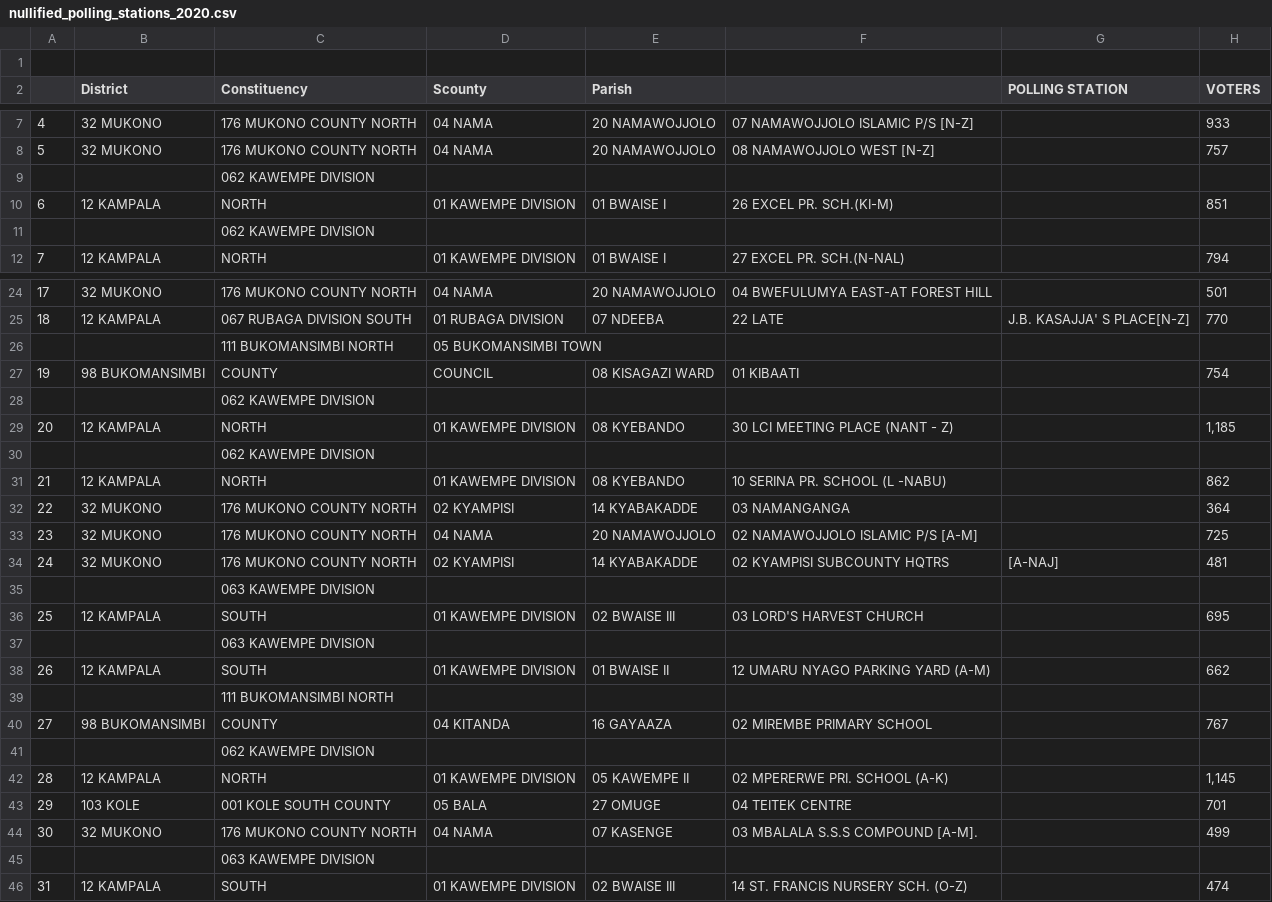
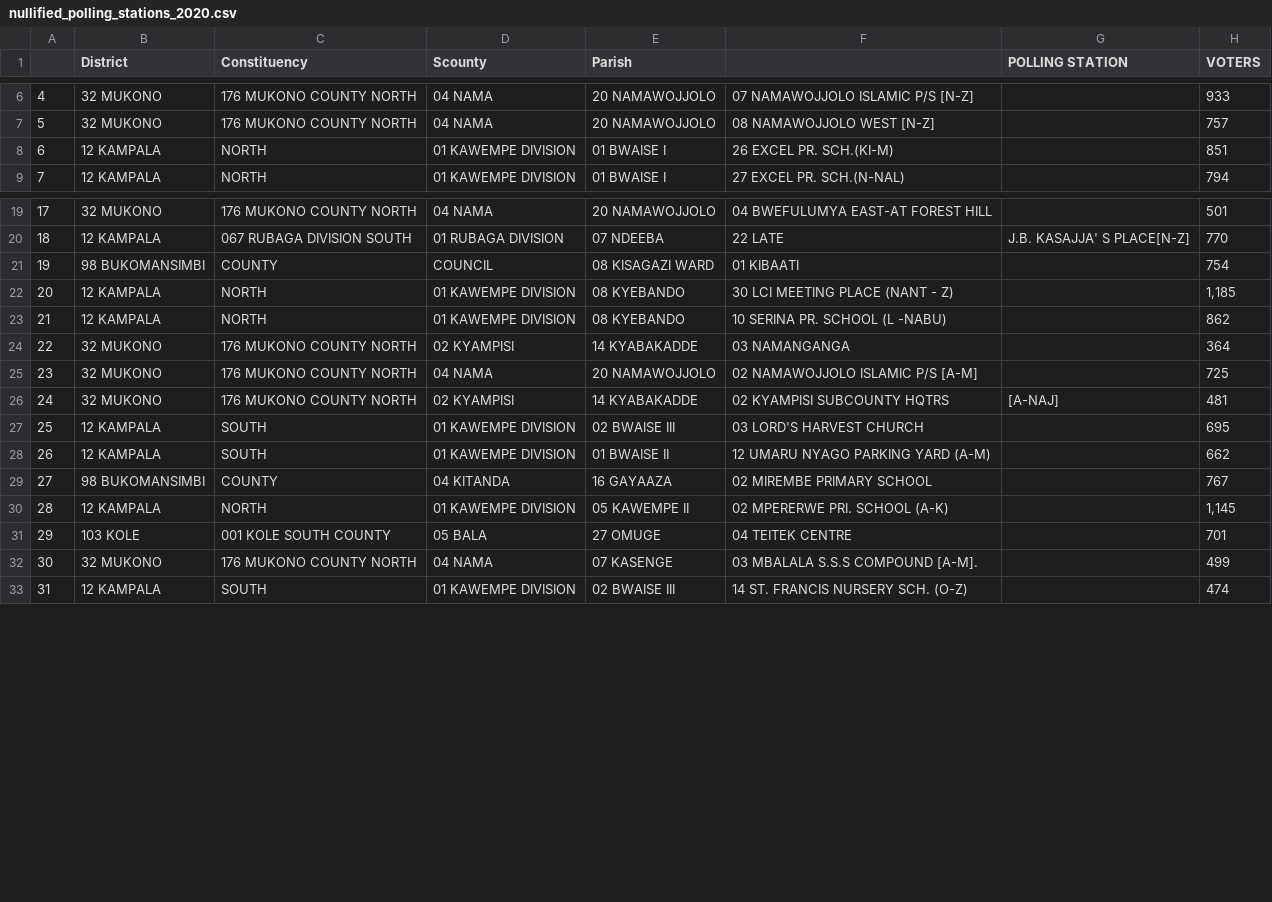
Before and after one commit to Uganda-Open-Data/kalulu, a CSV file: results/2021/nullified_polling_stations_2020.csv, drawn as a sheet; only a part is shown, gaps mark what is left out; the diff covers the shown part only; the diff names each change by its address in the sheet, - before the commit and + after, or states it on an @@ line.

Commit message:
Remove the empty cells

```diff
--- a/results/2021/nullified_polling_stations_2020.csv
+++ b/results/2021/nullified_polling_stations_2020.csv
-row 1: (empty)
-row 9:  |  | 062 KAWEMPE DIVISION
-row 11:  |  | 062 KAWEMPE DIVISION
-row 26:  |  | 111 BUKOMANSIMBI NORTH | 05 BUKOMANSIMBI TOWN
-row 28:  |  | 062 KAWEMPE DIVISION
-row 30:  |  | 062 KAWEMPE DIVISION
-row 35:  |  | 063 KAWEMPE DIVISION
-row 37:  |  | 063 KAWEMPE DIVISION
-row 39:  |  | 111 BUKOMANSIMBI NORTH
-row 41:  |  | 062 KAWEMPE DIVISION
-row 45:  |  | 063 KAWEMPE DIVISION
```
Also changed, not shown: 27 removed rows elsewhere in this file.
